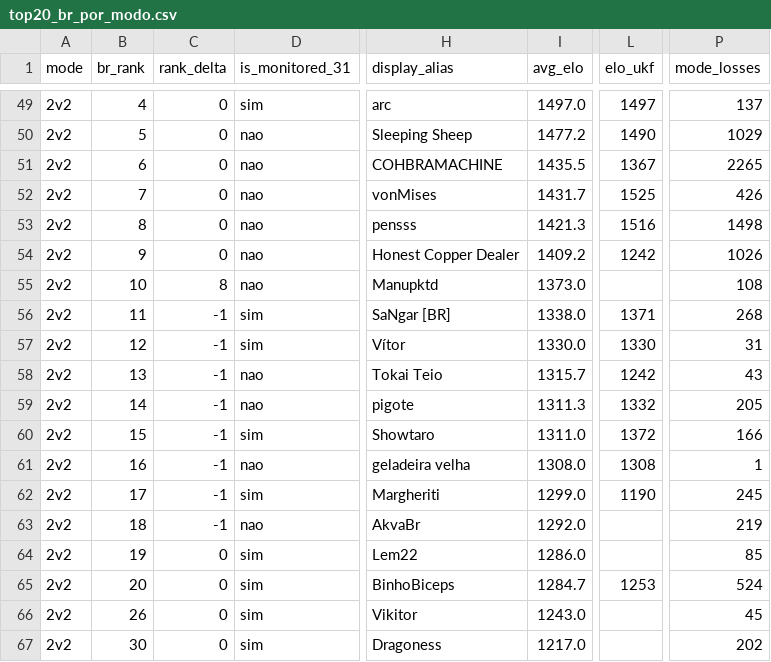
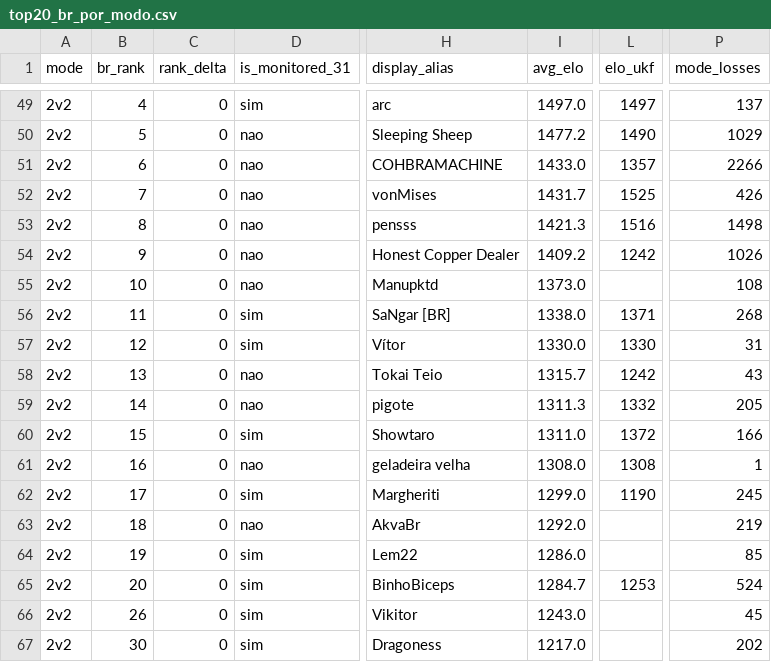
Before and after one commit to nigosky/coh3-br-tracker, a CSV file: top20_br_por_modo.csv, drawn as a sheet; only a part is shown, gaps mark what is left out; the diff covers the shown part only; the diff names each change by its address in the sheet, - before the commit and + after, or states it on an @@ line.

```diff
--- a/top20_br_por_modo.csv
+++ b/top20_br_por_modo.csv
-I51 (avg_elo): 1435.5
+I51 (avg_elo): 1433.0
-L51 (elo_ukf): 1367
+L51 (elo_ukf): 1357
-P51 (mode_losses): 2265
+P51 (mode_losses): 2266
-C55 (rank_delta): 8
+C55 (rank_delta): 0
-C56:C63 (rank_delta): -1
+C56:C63 (rank_delta): 0
```
Also changed, not shown: 2 added rows, 2 removed rows and 86 edited cells elsewhere in this file, jogadores_br_steam.csv, 4 other files.
